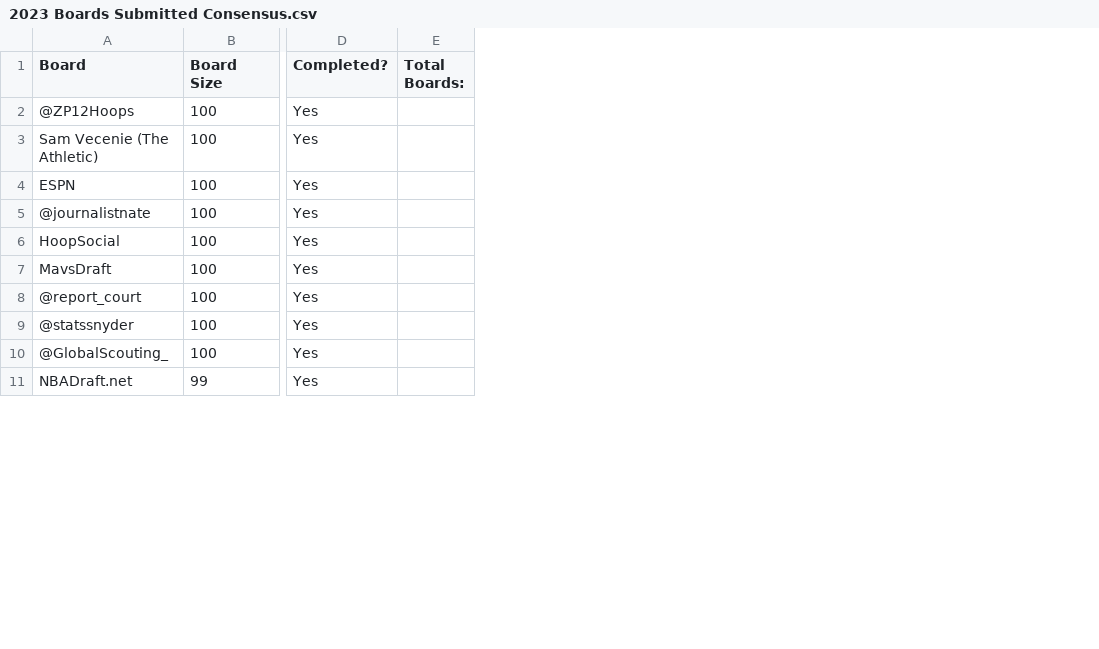
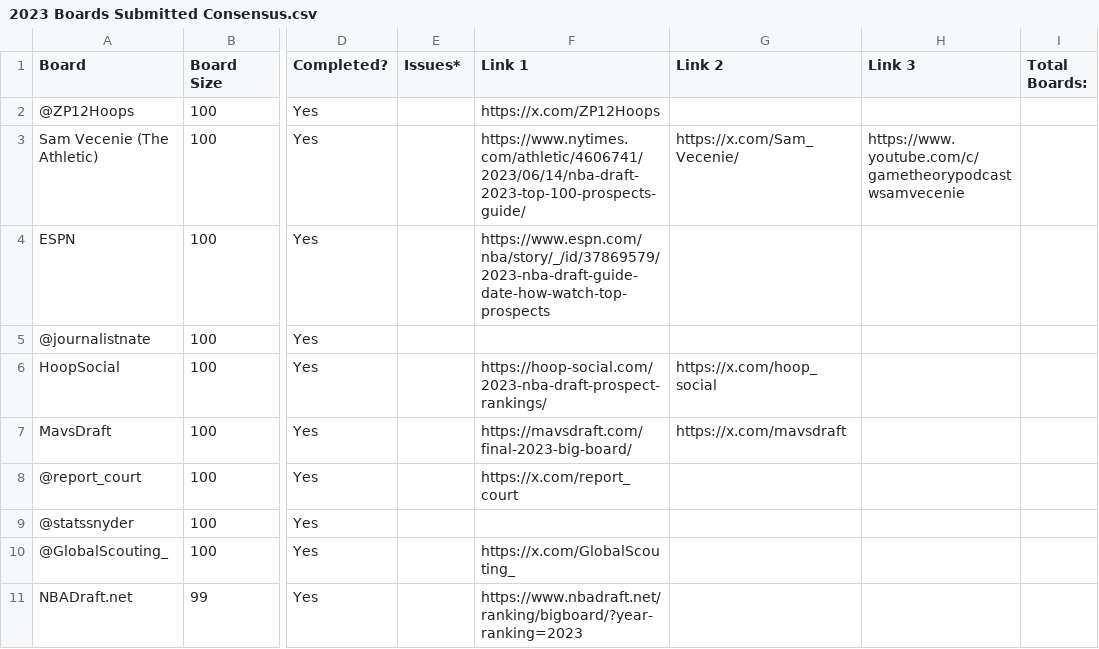
Before and after one commit to tawnyparkmetrics/tawnyparkmetrics.github.io, a CSV file: public/2023 Boards Submitted Consensus.csv, drawn as a sheet; only a part is shown, gaps mark what is left out; the diff covers the shown part only; the diff names each change by its address in the sheet, - before the commit and + after, or states it on an @@ line.

```diff
--- a/public/2023 Boards Submitted Consensus.csv
+++ b/public/2023 Boards Submitted Consensus.csv
+column F (Link 1), rows 2-11: https://x.com/ZP12Hoops | https://www.nytimes.com/athletic/4606741/2023/06/14/nba-draft-2023-top-100-prospects-guide/ | https://www.espn.com/nba/story/_/id/37869579/2023-nba-draft-guide-date-how-watch-top-prospects |  | https://hoop-social.com/2023-nba-draft-prospect-rankings/ | https://mavsdraft.com/final-2023-big-board/ | https://x.com/report_court |  | https://x.com/GlobalScouting_ | https://www.nbadraft.net/ranking/bigboard/?year-ranking=2023
+column G (Link 2), rows 3-7: https://x.com/Sam_Vecenie/ |  |  | https://x.com/hoop_social | https://x.com/mavsdraft
+column H (Link 3), row 3: https://www.youtube.com/c/gametheorypodcastwsamvecenie
+column I (Total Boards:), empty
-E1: Total Boards:
+E1: Issues*
```
Also changed, not shown: 6 edited cells elsewhere in this file, public/2022 Boards Submitted Consensus.csv, public/2024 Boards Submitted Consensus.csv, 19 other files.
